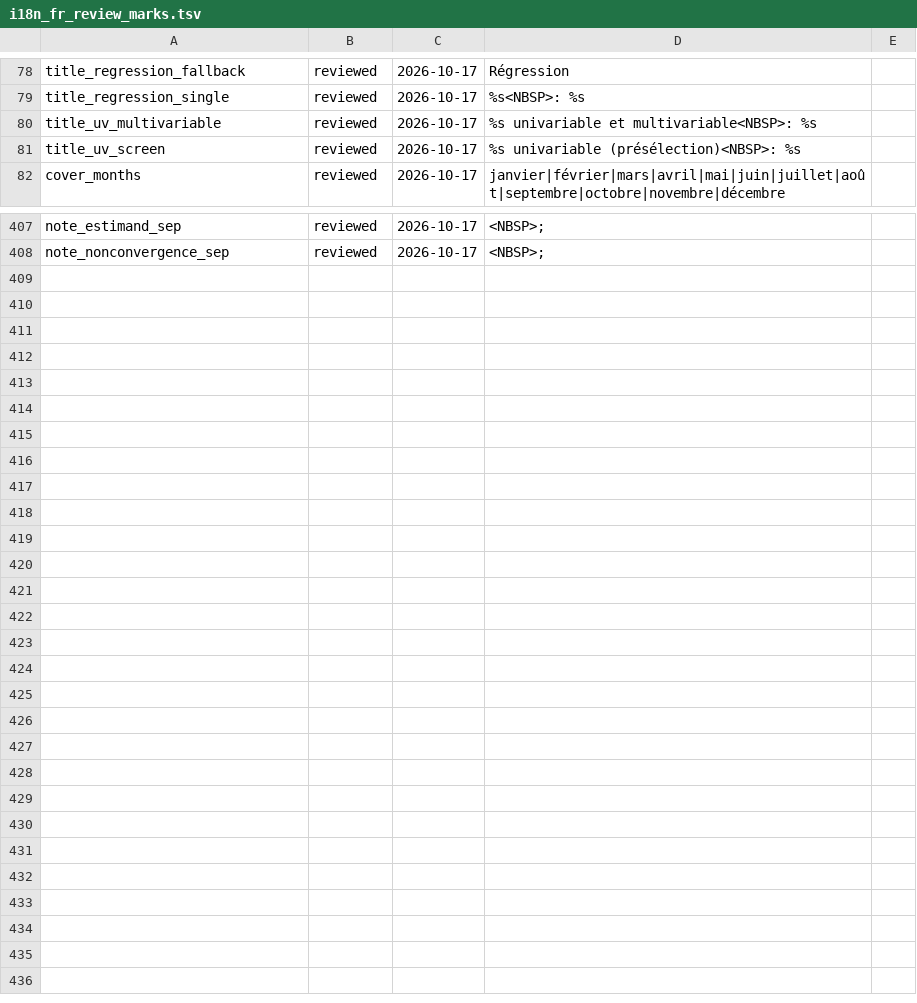
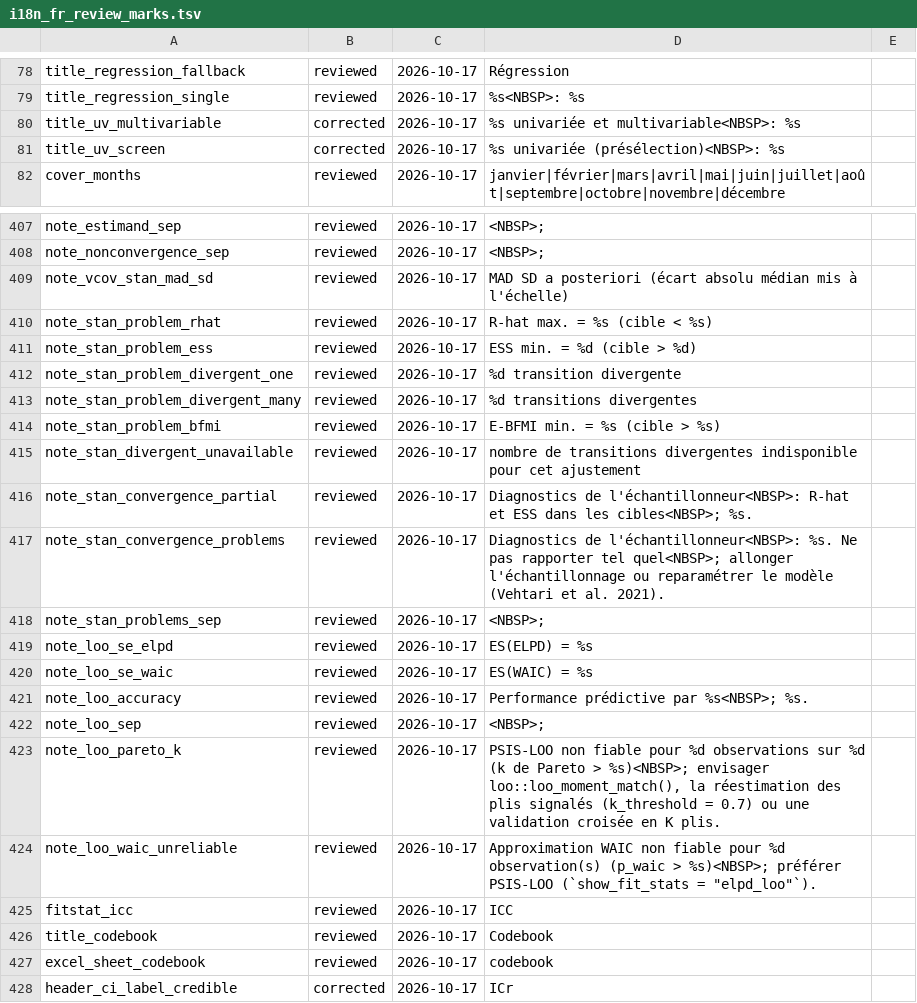
Before and after one commit to amaltawfik/spicy, a TSV file: dev/i18n_fr_review_marks.tsv, drawn as a sheet; only a part is shown, gaps mark what is left out; the diff covers the shown part only.

Commit message:
French mode: the Bayesian footer notes (sampler diagnostics, predictive accuracy, MAD SD label) go through the registry, the credible-interval header reads ICr and the univariable titles read univariee et multivariable (decision 53, best practices: SFPT, EpiRHandbook fr); the sampler warning keeps the English text

```diff
--- a/dev/i18n_fr_review_marks.tsv
+++ b/dev/i18n_fr_review_marks.tsv
@@ -79,4 +79,4 @@ title_regression_fallback	reviewed	2026-10-17	Régression
 title_regression_single	reviewed	2026-10-17	%s<NBSP>: %s	
-title_uv_multivariable	reviewed	2026-10-17	%s univariable et multivariable<NBSP>: %s	
-title_uv_screen	reviewed	2026-10-17	%s univariable (présélection)<NBSP>: %s	
+title_uv_multivariable	corrected	2026-10-17	%s univariée et multivariable<NBSP>: %s	
+title_uv_screen	corrected	2026-10-17	%s univariée (présélection)<NBSP>: %s	
 cover_months	reviewed	2026-10-17	janvier|février|mars|avril|mai|juin|juillet|août|septembre|octobre|novembre|décembre	
@@ -408 +408,21 @@ note_estimand_sep	reviewed	2026-10-17	<NBSP>;
 note_nonconvergence_sep	reviewed	2026-10-17	<NBSP>; 	
+note_vcov_stan_mad_sd	reviewed	2026-10-17	MAD SD a posteriori (écart absolu médian mis à l'échelle)	
+note_stan_problem_rhat	reviewed	2026-10-17	R-hat max. = %s (cible < %s)	
+note_stan_problem_ess	reviewed	2026-10-17	ESS min. = %d (cible > %d)	
+note_stan_problem_divergent_one	reviewed	2026-10-17	%d transition divergente	
+note_stan_problem_divergent_many	reviewed	2026-10-17	%d transitions divergentes	
+note_stan_problem_bfmi	reviewed	2026-10-17	E-BFMI min. = %s (cible > %s)	
+note_stan_divergent_unavailable	reviewed	2026-10-17	nombre de transitions divergentes indisponible pour cet ajustement	
+note_stan_convergence_partial	reviewed	2026-10-17	Diagnostics de l'échantillonneur<NBSP>: R-hat et ESS dans les cibles<NBSP>; %s.	
+note_stan_convergence_problems	reviewed	2026-10-17	Diagnostics de l'échantillonneur<NBSP>: %s. Ne pas rapporter tel quel<NBSP>; allonger l'échantillonnage ou reparamétrer le modèle (Vehtari et al. 2021).	
+note_stan_problems_sep	reviewed	2026-10-17	<NBSP>; 	
+note_loo_se_elpd	reviewed	2026-10-17	ES(ELPD) = %s	
+note_loo_se_waic	reviewed	2026-10-17	ES(WAIC) = %s	
+note_loo_accuracy	reviewed	2026-10-17	Performance prédictive par %s<NBSP>; %s.	
+note_loo_sep	reviewed	2026-10-17	<NBSP>; 	
+note_loo_pareto_k	reviewed	2026-10-17	PSIS-LOO non fiable pour %d observations sur %d (k de Pareto > %s)<NBSP>; envisager loo::loo_moment_match(), la réestimation des plis signalés (k_threshold = 0.7) ou une validation croisée en K plis.	
+note_loo_waic_unreliable	reviewed	2026-10-17	Approximation WAIC non fiable pour %d observation(s) (p_waic > %s)<NBSP>; préférer PSIS-LOO (`show_fit_stats = "elpd_loo"`).	
+fitstat_icc	reviewed	2026-10-17	ICC	
+title_codebook	reviewed	2026-10-17	Codebook	
+excel_sheet_codebook	reviewed	2026-10-17	codebook	
+header_ci_label_credible	corrected	2026-10-17	ICr	
```
Also changed, not shown: 2 edited cells elsewhere in this file, 9 other files.
